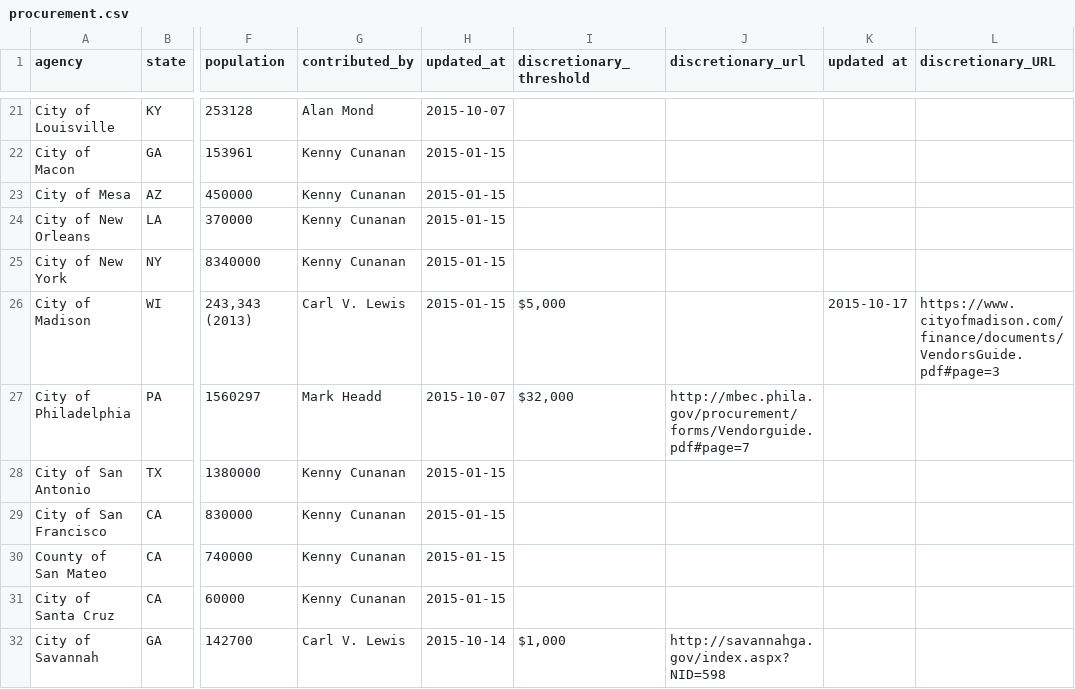
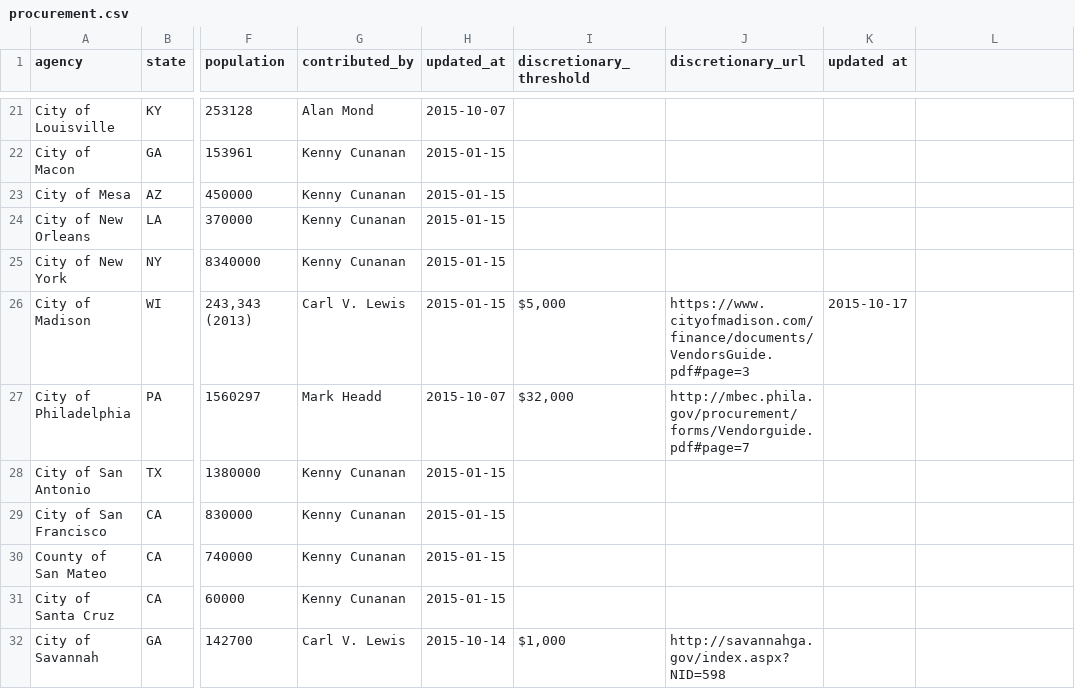
Before and after one commit to munirent/openprocure, a CSV file: procurement.csv, drawn as a sheet; only a part is shown, gaps mark what is left out; the diff names each change by its address in the sheet, - before the commit and + after, or states it on an @@ line.

```diff
--- a/procurement.csv
+++ b/procurement.csv
-L1: discretionary_URL
+L1: (empty)
-J26 (discretionary_url): (empty)
+J26 (discretionary_url): https://www.cityofmadison.com/finance/documents/VendorsGuide.pdf#page=3
-L26: https://www.cityofmadison.com/finance/documents/VendorsGuide.pdf#page=3
+L26: (empty)
```
Also changed, not shown: 2 other files.
